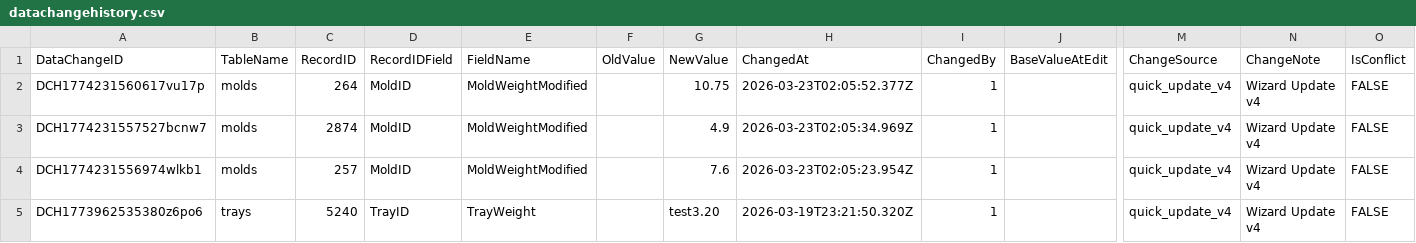
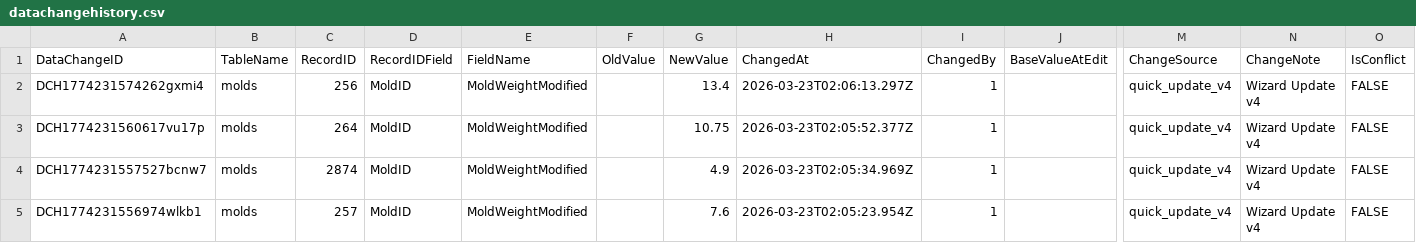
Before and after one commit to toanysd/MoldCutterSearch, a CSV file: Data/datachangehistory.csv, drawn as a sheet; only a part is shown, gaps mark what is left out; the shorter side is filled out with more unchanged rows; rows hold the shown columns only; the diff names each change by its address in the sheet, - before the commit and + after, or states it on an @@ line.

Commit message:
v8.3.0 CSV upsert datachangehistory.csv DataChangeID=DCH1774231574262gxmi4 insert 2026-03-23

```diff
--- a/Data/datachangehistory.csv
+++ b/Data/datachangehistory.csv
+row 2: DCH1774231574262gxmi4 | molds | 256 | MoldID | MoldWeightModified |  | 13.4 | 2026-03-23T02:06:13.297Z | 1 |  | quick_update_v4 | Wizard Update v4 | FALSE
```
